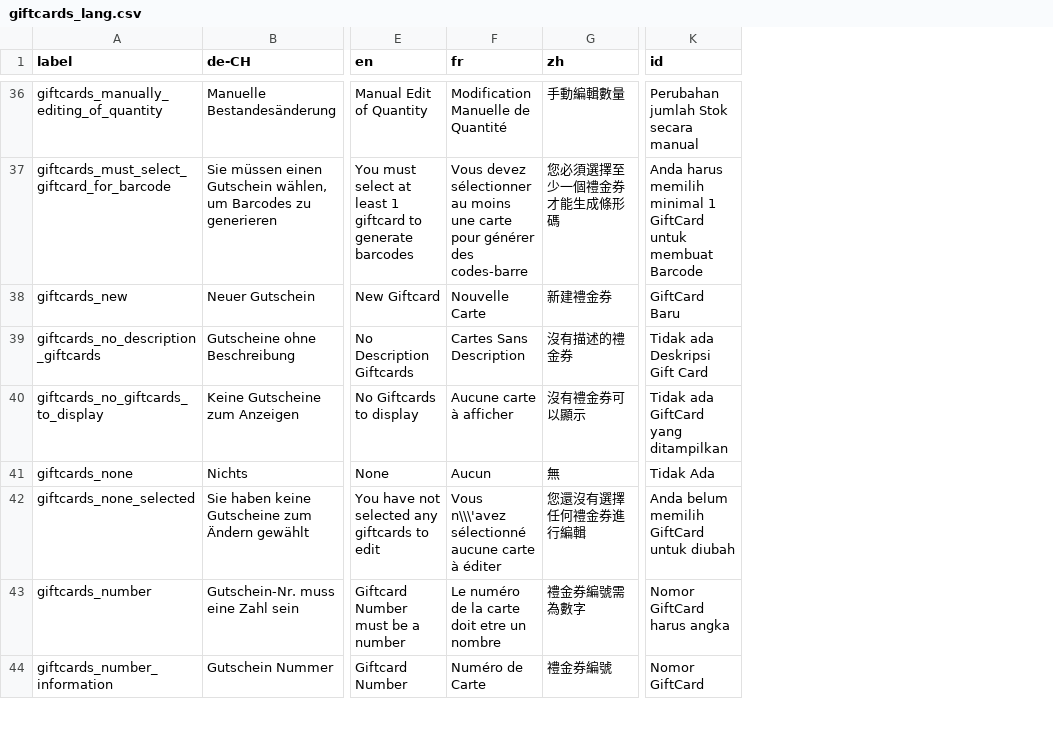
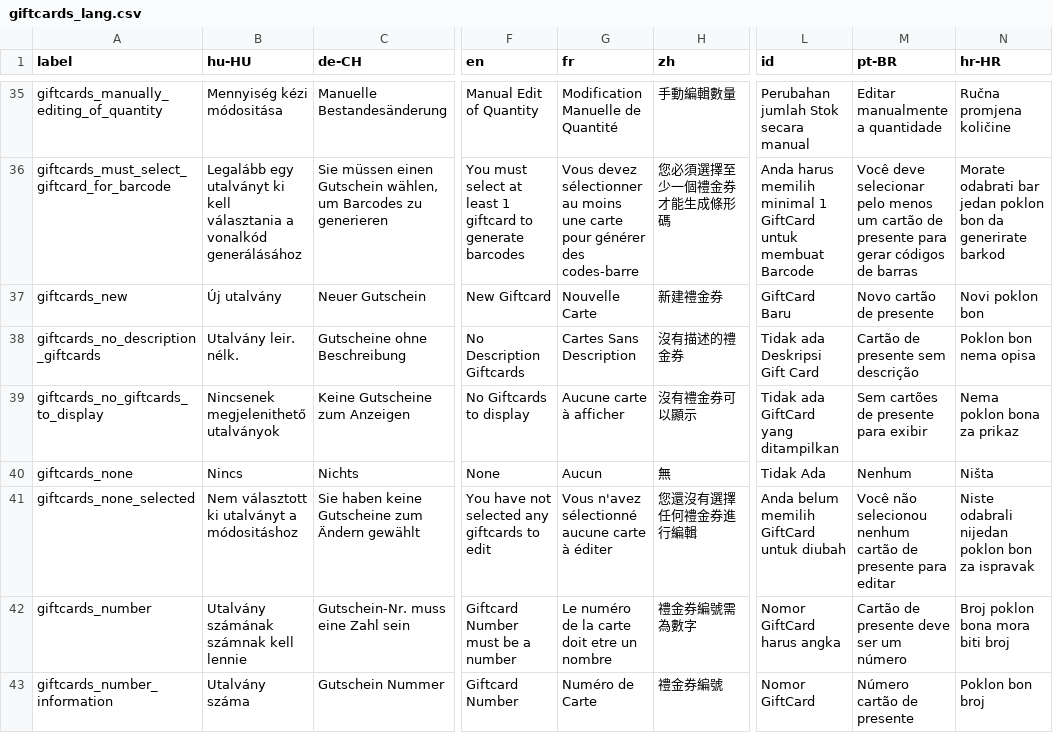
Before and after one commit to opensourcepos/opensourcepos, a CSV file: translations/giftcards_lang.csv, drawn as a sheet; only a part is shown, gaps mark what is left out; addresses are those after the commit; the diff covers the shown part only; the diff names each change by its address in the sheet, - before the commit and + after, or states it on an @@ line.

```diff
--- a/translations/giftcards_lang.csv
+++ b/translations/giftcards_lang.csv
+column B (hu-HU), rows 35-43: Mennyiség kézi módositása | Legalább egy utalványt ki kell választania a vonalkód generálásához | Új utalvány | Utalvány leir. nélk. | Nincsenek megjelenithető utalványok | Nincs | Nem választott ki utalványt a módositáshoz | Utalvány számának számnak kell lennie | Utalvány száma
+column M (pt-BR), rows 35-43: Editar manualmente a quantidade | Você deve selecionar pelo menos um cartão de presente para gerar códigos de barras | Novo cartão de presente | Cartão de presente sem descrição | Sem cartões de presente para exibir | Nenhum | Você não selecionou nenhum cartão de presente para editar | Cartão de presente deve ser um número | Número cartão de presente
+column N (hr-HR), rows 35-43: Ručna promjena količine | Morate odabrati bar jedan poklon bon da generirate barkod | Novi poklon bon | Poklon bon nema opisa | Nema poklon bona za prikaz | Ništa | Niste odabrali nijedan poklon bon za ispravak | Broj poklon bona mora biti broj | Poklon bon broj
-G41 (fr): Vous n\\\'avez sélectionné aucune…
+G41 (fr): Vous n'avez sélectionné aucune…
```
Also changed, not shown: 1 removed row and 8 edited cells elsewhere in this file, translations/common_lang.csv, translations/customers_lang.csv, 15 other files.
